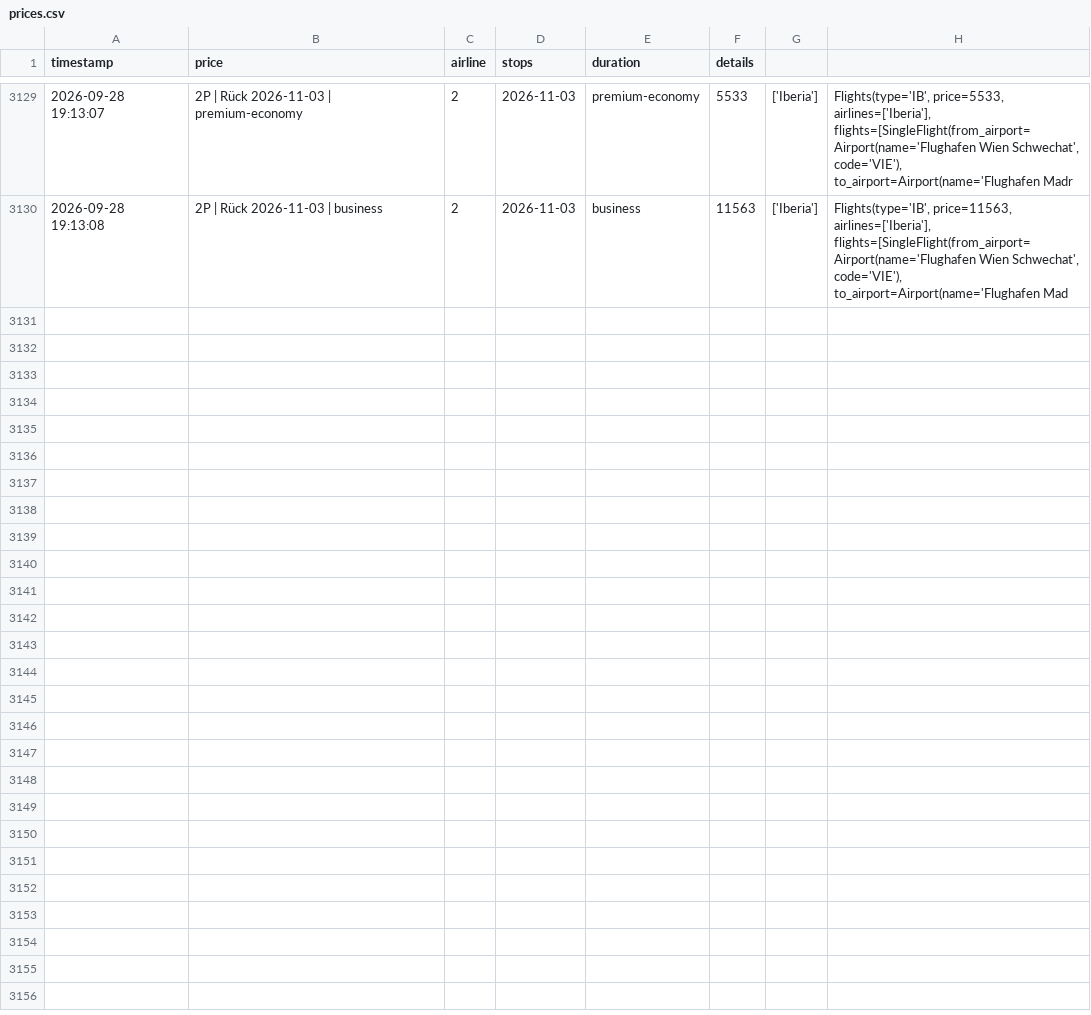
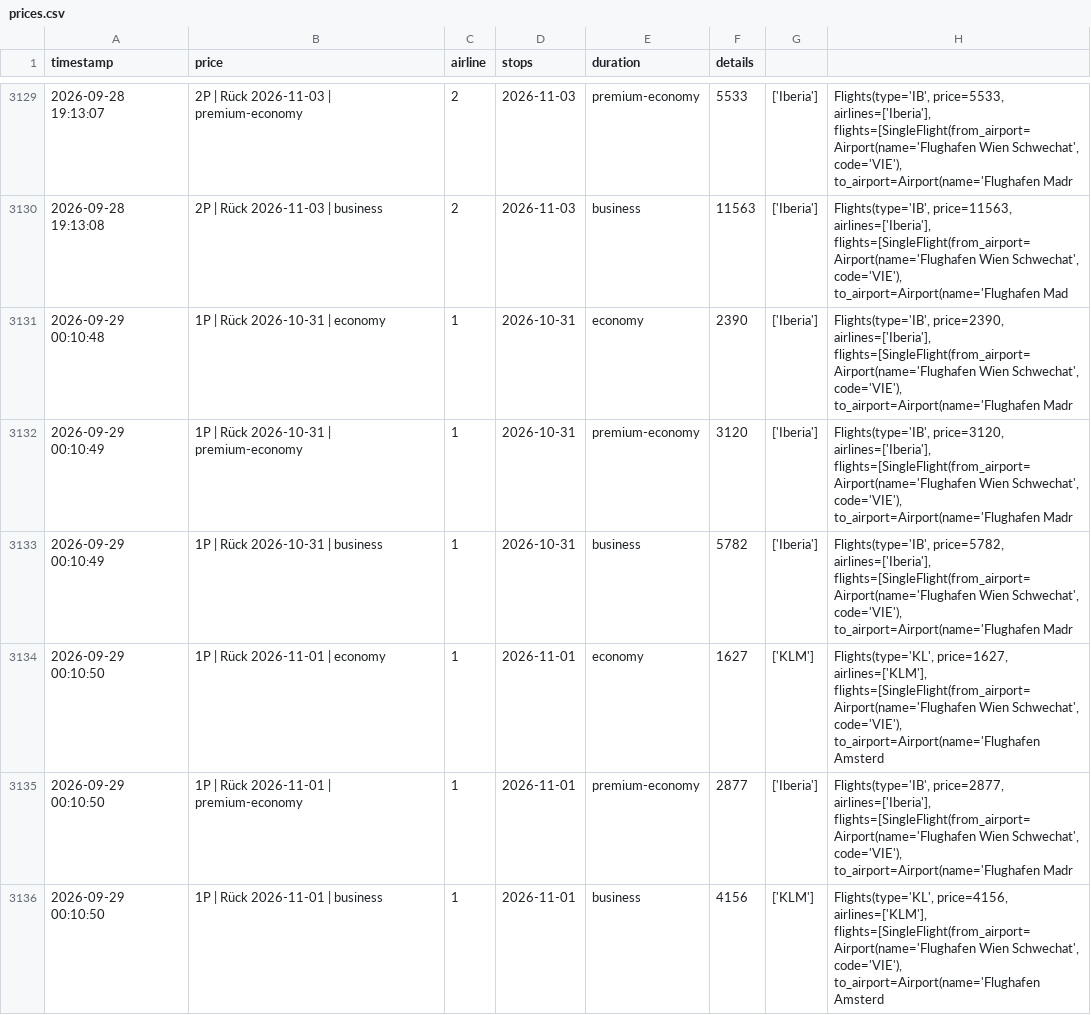
Before and after one commit to rauchenp/Vie-Rio-tracker, a CSV file: prices.csv, drawn as a sheet; only a part is shown, gaps mark what is left out; the diff covers the shown part only; the diff names each change by its address in the sheet, - before the commit and + after, or states it on an @@ line.

```diff
--- a/prices.csv
+++ b/prices.csv
+row 3131: 2026-09-29 00:10:48 | 1P | Rück 2026-10-31 | economy | 1 | 2026-10-31 | economy | 2390 | ['Iberia'] | Flights(type='IB', price=2390, airlines=['Iberia'], flights=[SingleFlight(from_airport=Airport(name='Flughafen Wien Schwechat', code='VIE'), to_airport=Airport(name='Flughafen Madr
+row 3132: 2026-09-29 00:10:49 | 1P | Rück 2026-10-31 | premium-economy | 1 | 2026-10-31 | premium-economy | 3120 | ['Iberia'] | Flights(type='IB', price=3120, airlines=['Iberia'], flights=[SingleFlight(from_airport=Airport(name='Flughafen Wien Schwechat', code='VIE'), to_airport=Airport(name='Flughafen Madr
+row 3133: 2026-09-29 00:10:49 | 1P | Rück 2026-10-31 | business | 1 | 2026-10-31 | business | 5782 | ['Iberia'] | Flights(type='IB', price=5782, airlines=['Iberia'], flights=[SingleFlight(from_airport=Airport(name='Flughafen Wien Schwechat', code='VIE'), to_airport=Airport(name='Flughafen Madr
+row 3134: 2026-09-29 00:10:50 | 1P | Rück 2026-11-01 | economy | 1 | 2026-11-01 | economy | 1627 | ['KLM'] | Flights(type='KL', price=1627, airlines=['KLM'], flights=[SingleFlight(from_airport=Airport(name='Flughafen Wien Schwechat', code='VIE'), to_airport=Airport(name='Flughafen Amsterd
+row 3135: 2026-09-29 00:10:50 | 1P | Rück 2026-11-01 | premium-economy | 1 | 2026-11-01 | premium-economy | 2877 | ['Iberia'] | Flights(type='IB', price=2877, airlines=['Iberia'], flights=[SingleFlight(from_airport=Airport(name='Flughafen Wien Schwechat', code='VIE'), to_airport=Airport(name='Flughafen Madr
+row 3136: 2026-09-29 00:10:50 | 1P | Rück 2026-11-01 | business | 1 | 2026-11-01 | business | 4156 | ['KLM'] | Flights(type='KL', price=4156, airlines=['KLM'], flights=[SingleFlight(from_airport=Airport(name='Flughafen Wien Schwechat', code='VIE'), to_airport=Airport(name='Flughafen Amsterd
```
Also changed, not shown: 6 added rows elsewhere in this file.
